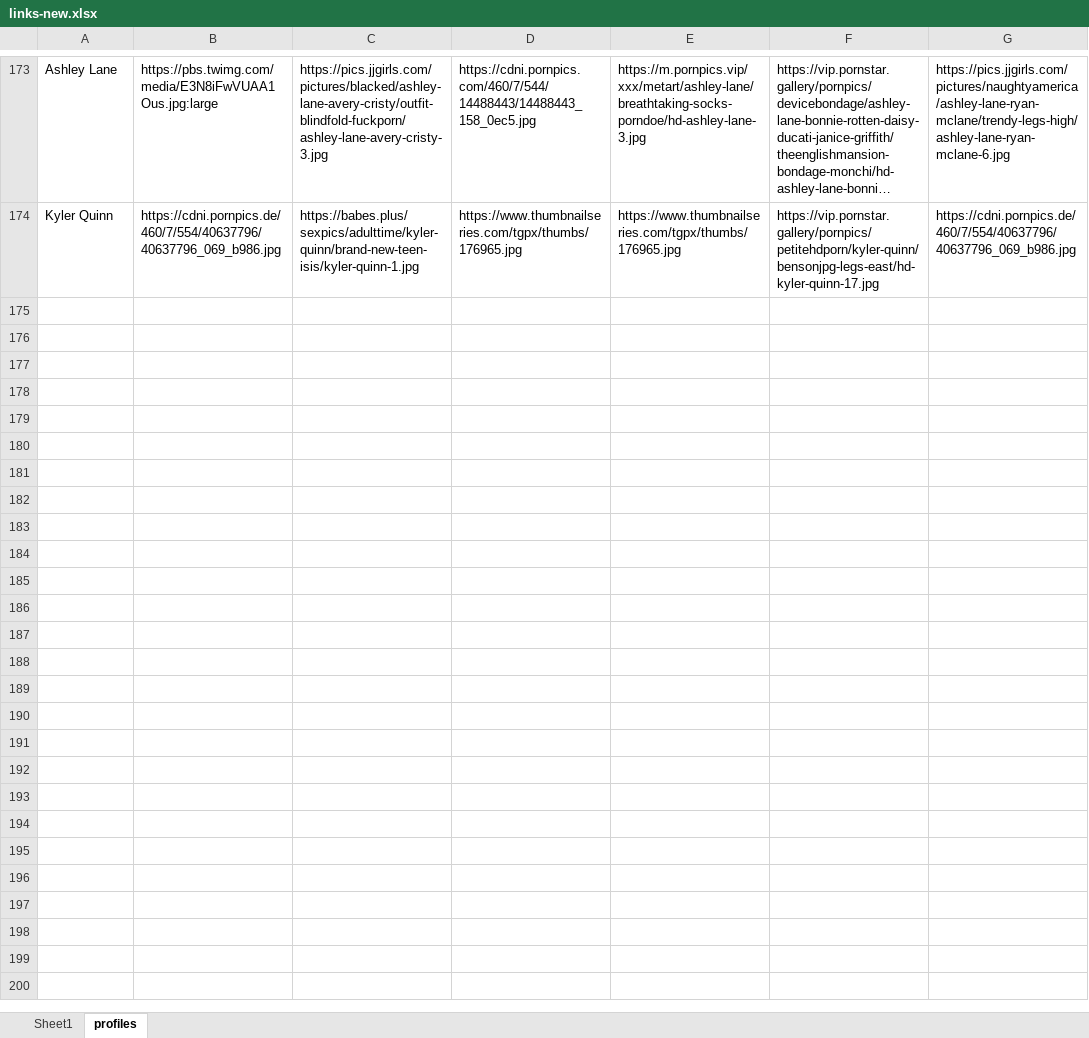
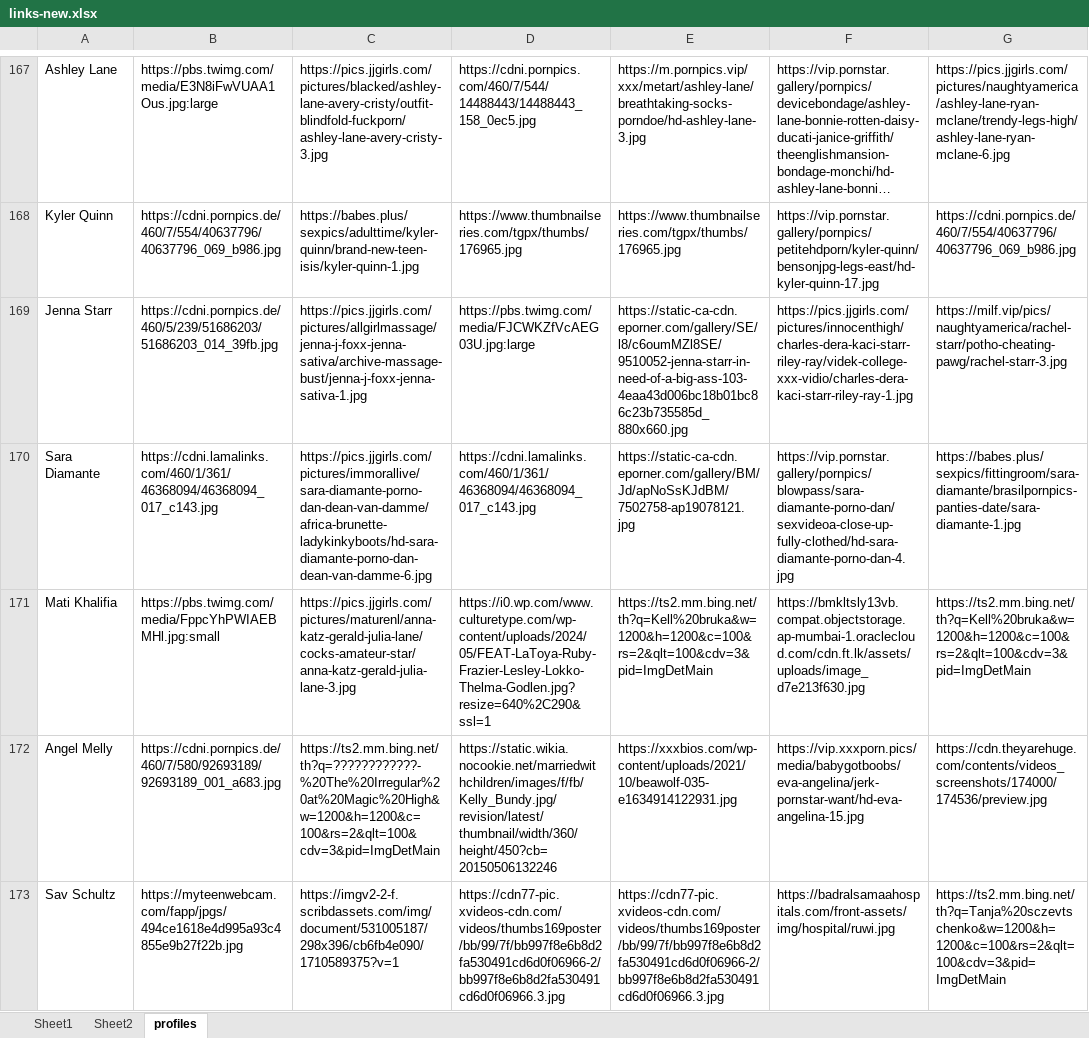
Before and after one commit to adityaraj079/links-backend, an Excel workbook: links-new.xlsx, sheet profiles, drawn as a sheet; only a part is shown, gaps mark what is left out; long unchanged cells end in …; values as stored, in another font and other column widths than the file's, no borders; the diff covers the shown part only; the diff names each change by its address in the sheet, - before the commit and + after, or states it on an @@ line.

Commit message:
links added

```diff
--- a/links-new.xlsx (sheet profiles)
+++ b/links-new.xlsx (sheet profiles)
+sheet tab: Sheet2
+row 169: Jenna Starr | https://cdni.pornpics.de/460/5/239/51686203/51686203_014_39fb.jpg | https://pics.jjgirls.com/pictures/allgirlmassage/jenna-j-foxx-jenna-sativa/archive-massage-bust/jenna-j-foxx-jenna-sativa-1.jpg | https://pbs.twimg.com/media/FJCWKZfVcAEG03U.jpg:large | https://static-ca-cdn.eporner.com/gallery/SE/l8/c6oumMZl8SE/9510052-jenna-starr-in-need-of-a-big-ass-103-4eaa43d006bc18b01bc86c23b735585d_880x660.jpg | https://pics.jjgirls.com/pictures/innocenthigh/charles-dera-kaci-starr-riley-ray/videk-college-xxx-vidio/charles-dera-kaci-starr-riley-ray-1.jpg | https://milf.vip/pics/naughtyamerica/rachel-starr/potho-cheating-pawg/rachel-starr-3.jpg
+row 170: Sara Diamante | https://cdni.lamalinks.com/460/1/361/46368094/46368094_017_c143.jpg | https://pics.jjgirls.com/pictures/immorallive/sara-diamante-porno-dan-dean-van-damme/africa-brunette-ladykinkyboots/hd-sara-diamante-porno-dan-dean-van-damme-6.jpg | https://cdni.lamalinks.com/460/1/361/46368094/46368094_017_c143.jpg | https://static-ca-cdn.eporner.com/gallery/BM/Jd/apNoSsKJdBM/7502758-ap19078121.jpg | https://vip.pornstar.gallery/pornpics/blowpass/sara-diamante-porno-dan/sexvideoa-close-up-fully-clothed/hd-sara-diamante-porno-dan-4.jpg | https://babes.plus/sexpics/fittingroom/sara-diamante/brasilpornpics-panties-date/sara-diamante-1.jpg
+row 171: Mati Khalifia | https://pbs.twimg.com/media/FppcYhPWIAEBMHl.jpg:small | https://pics.jjgirls.com/pictures/maturenl/anna-katz-gerald-julia-lane/cocks-amateur-star/anna-katz-gerald-julia-lane-3.jpg | https://i0.wp.com/www.culturetype.com/wp-content/uploads/2024/05/FEAT-LaToya-Ruby-Frazier-Lesley-Lokko-Thelma-Godlen.jpg?resize=640%2C290&ssl=1 | https://ts2.mm.bing.net/th?q=Kell%20bruka&w=1200&h=1200&c=100&rs=2&qlt=100&cdv=3&pid=ImgDetMain | https://bmkltsly13vb.compat.objectstorage.ap-mumbai-1.oraclecloud.com/cdn.ft.lk/assets/uploads/image_d7e213f630.jpg | https://ts2.mm.bing.net/th?q=Kell%20bruka&w=1200&h=1200&c=100&rs=2&qlt=100&cdv=3&pid=ImgDetMain
+row 172: Angel Melly | https://cdni.pornpics.de/460/7/580/92693189/92693189_001_a683.jpg | https://ts2.mm.bing.net/th?q=????????????-%20The%20Irregular%20at%20Magic%20High&w=1200&h=1200&c=100&rs=2&qlt=100&cdv=3&pid=ImgDetMain | https://static.wikia.nocookie.net/marriedwithchildren/images/f/fb/Kelly_Bundy.jpg/revision/latest/thumbnail/width/360/height/450?cb=20150506132246 | https://xxxbios.com/wp-content/uploads/2021/10/beawolf-035-e1634914122931.jpg | https://vip.xxxporn.pics/media/babygotboobs/eva-angelina/jerk-pornstar-want/hd-eva-angelina-15.jpg | https://cdn.theyarehuge.com/contents/videos_screenshots/174000/174536/preview.jpg
+row 173: Sav Schultz | https://myteenwebcam.com/fapp/jpgs/494ce1618e4d995a93c4855e9b27f22b.jpg | https://imgv2-2-f.scribdassets.com/img/document/531005187/298x396/cb6fb4e090/1710589375?v=1 | https://cdn77-pic.xvideos-cdn.com/videos/thumbs169poster/bb/99/7f/bb997f8e6b8d2fa530491cd6d0f06966-2/bb997f8e6b8d2fa530491cd6d0f06966.3.jpg | https://cdn77-pic.xvideos-cdn.com/videos/thumbs169poster/bb/99/7f/bb997f8e6b8d2fa530491cd6d0f06966-2/bb997f8e6b8d2fa530491cd6d0f06966.3.jpg | https://badralsamaahospitals.com/front-assets/img/hospital/ruwi.jpg | https://ts2.mm.bing.net/th?q=Tanja%20sczevtschenko&w=1200&h=1200&c=100&rs=2&qlt=100&cdv=3&pid=ImgDetMain
```
Also changed, not shown: 33 added rows, 10 removed rows and 20 edited cells elsewhere in this sheet, sheet Sheet1, 2 other files.
